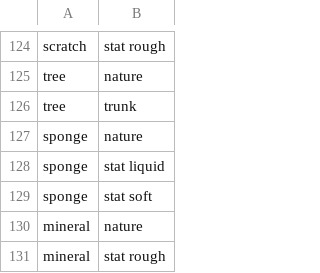
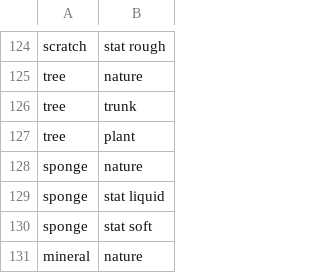
Before and after one commit to PyramidAGI/agi-quark-poc, a CSV file: combinations.csv, drawn as a sheet; only a part is shown, gaps mark what is left out; the shorter side is filled out with more unchanged rows.

```diff
--- a/combinations.csv
+++ b/combinations.csv
@@ -126,2 +126,3 @@ tree;nature
 tree;trunk
+tree;plant
 sponge;nature
```
Also changed, not shown: 3 other files.
